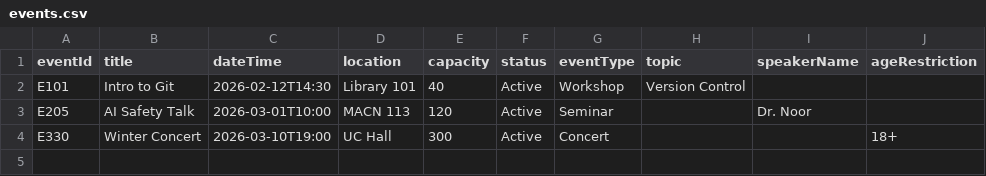
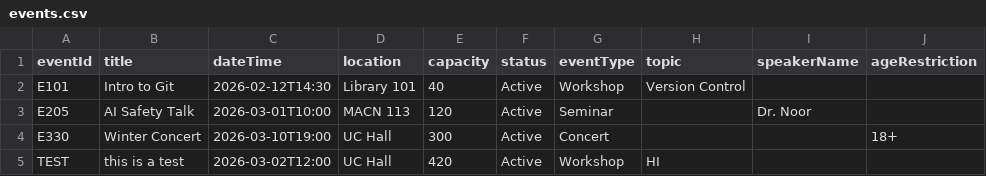
Before and after one commit to trentzx/Team-28-Computer-Science-Project, a CSV file: events.csv, drawn as a sheet.

Commit message:
Connect Event Manager to CSV data and update README

```diff
--- a/events.csv
+++ b/events.csv
@@ -4 +4,2 @@ E205,AI Safety Talk,2026-03-01T10:00,MACN 113,120,Active,Seminar,,Dr. Noor,
 E330,Winter Concert,2026-03-10T19:00,UC Hall,300,Active,Concert,,,18+
+TEST, this is a test,2026-03-02T12:00,UC Hall,420,Active,Workshop,HI
```
Also changed, not shown: 3 other files.
